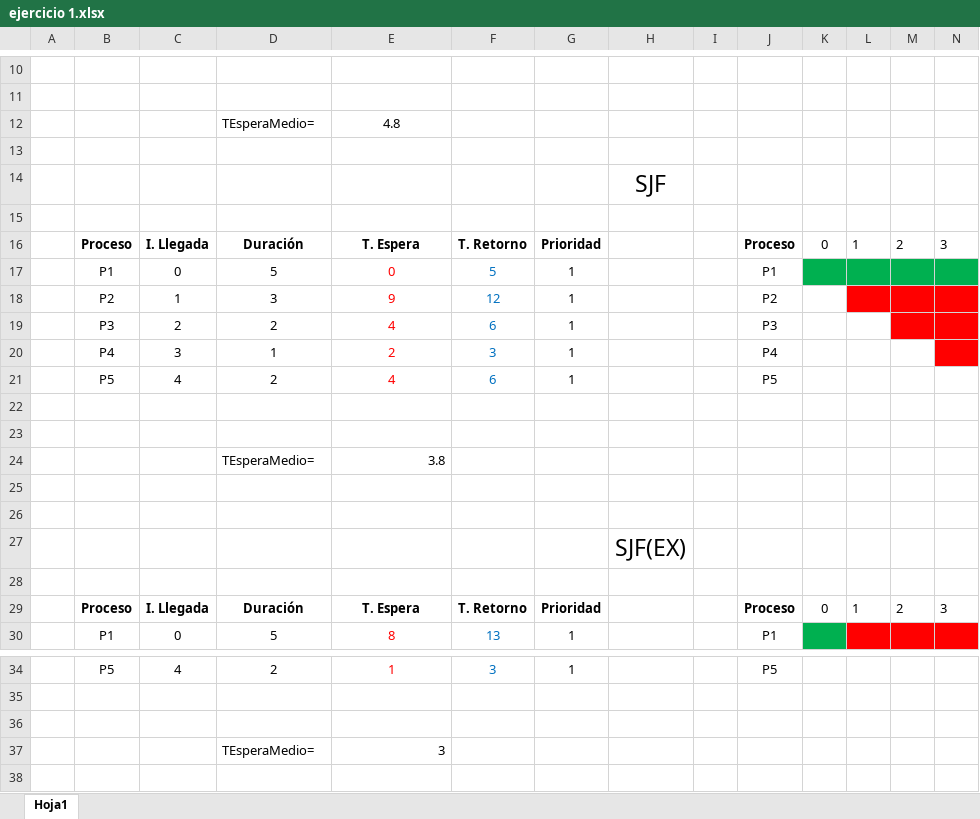
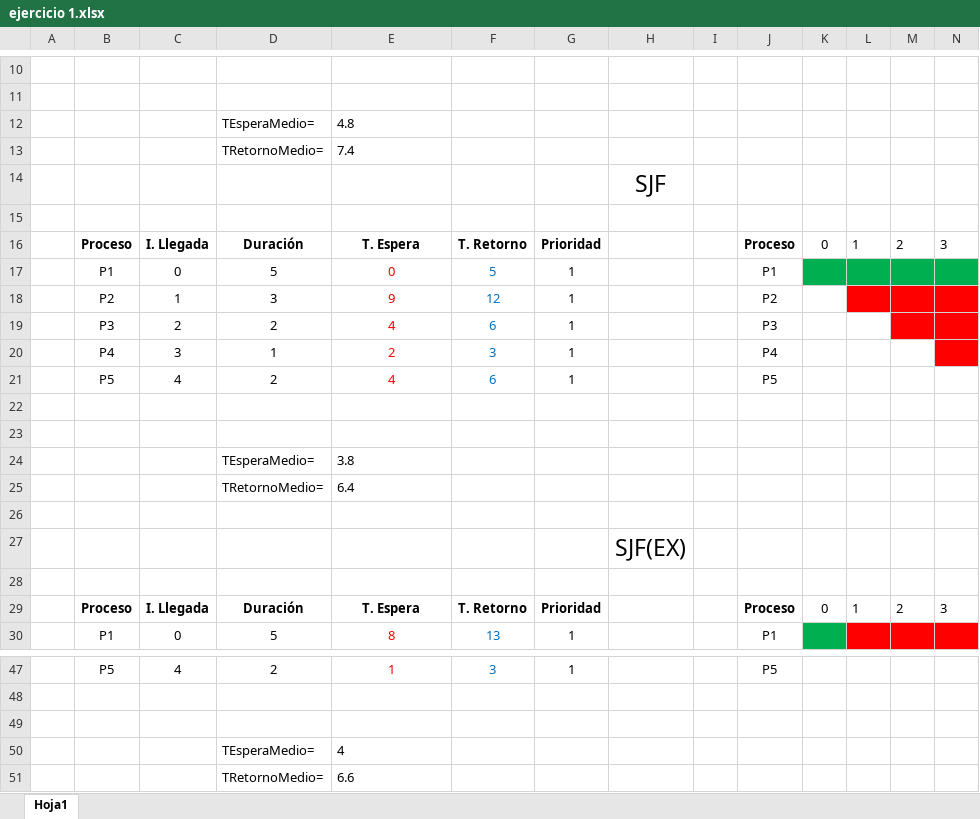
Before and after one commit to krypton1312/AulaCampus, an Excel workbook: SI/eval 2/ud4/ejercicio 1.xlsx, sheet Hoja1, drawn as a sheet; only a part is shown, gaps mark what is left out; values as stored, in another font and other column widths than the file's, no borders; addresses are those after the commit; rows hold the shown columns only; the diff covers the shown part only; the diff names each change by its address in the sheet, - before the commit and + after, or states it on an @@ line.

```diff
--- a/SI/eval 2/ud4/ejercicio 1.xlsx (sheet Hoja1)
+++ b/SI/eval 2/ud4/ejercicio 1.xlsx (sheet Hoja1)
-E12 alignment: center
+E12 alignment: left
-row 13: (empty)
+row 13:  |  |  | TRetornoMedio= | 7.4
-E24 alignment: right
+E24 alignment: left
-row 25: (empty)
+row 25:  |  |  | TRetornoMedio= | 6.4
-E50: 3
+E50: 4
-E50 alignment: right
+E50 alignment: left
+row 51:  |  |  | TRetornoMedio= | 6.6
```
Also changed, not shown: 13 added rows, 12 edited cells and cell formats elsewhere in this sheet, formulas that keep their value, 3 other files.
